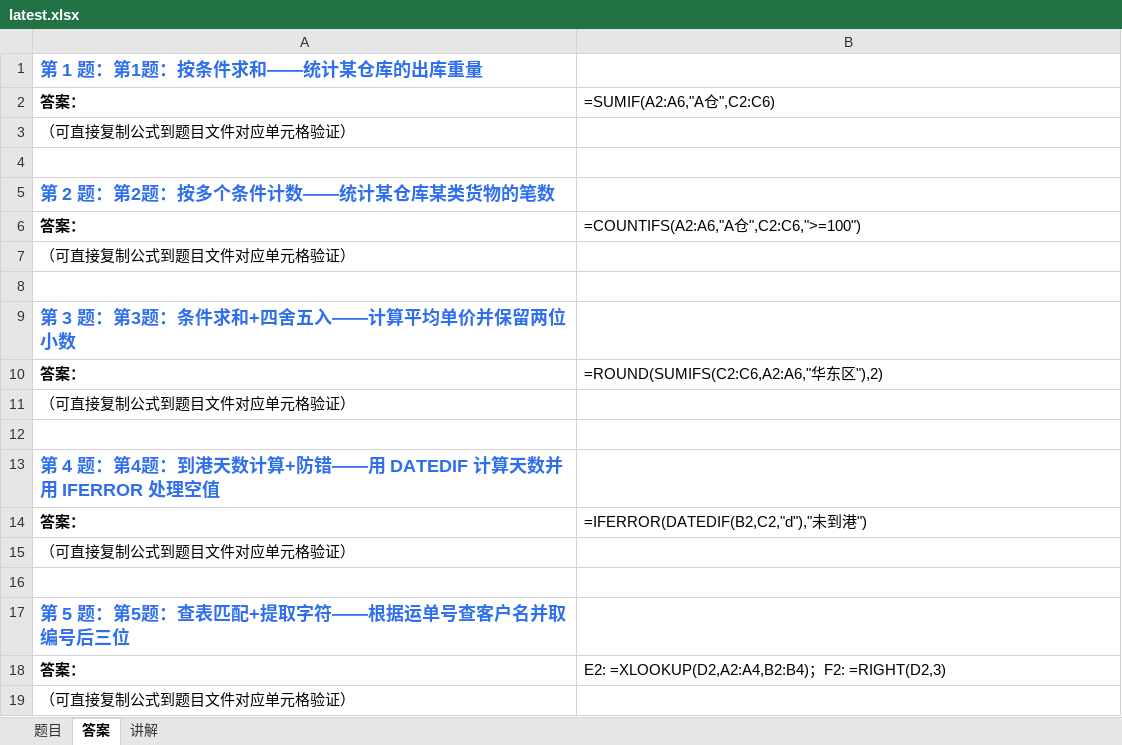
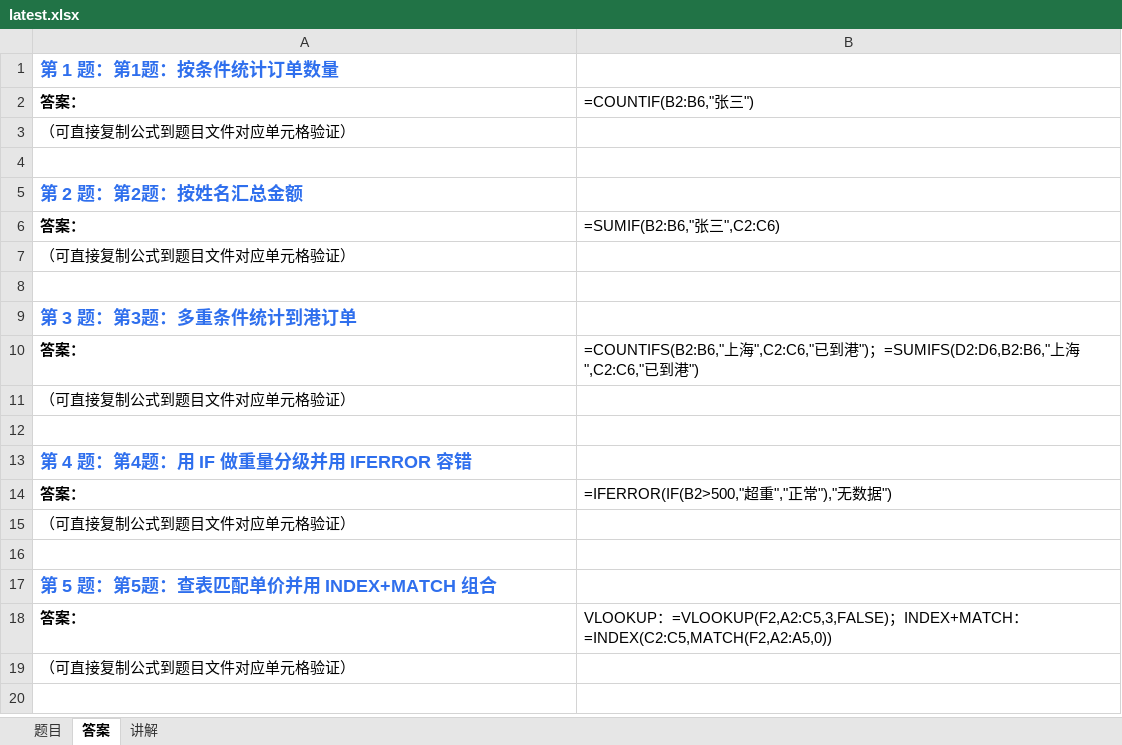
Before and after one commit to Fiona0706/English-Daily-Speaking, an Excel workbook: excel/latest.xlsx, sheet 答案, drawn as a sheet; values as stored, in another font and other column widths than the file's, no borders; formulas without a stored value are shown as written; the diff names each change by its address in the sheet, - before the commit and + after, or states it on an @@ line.

```diff
--- a/excel/latest.xlsx (sheet 答案)
+++ b/excel/latest.xlsx (sheet 答案)
-A1: 第 1 题：第1题：按条件求和——统计某仓库的出库重量
+A1: 第 1 题：第1题：按条件统计订单数量
-B2: =SUMIF(A2:A6,"A仓",C2:C6)
+B2: =COUNTIF(B2:B6,"张三")
-A5: 第 2 题：第2题：按多个条件计数——统计某仓库某类货物的笔数
+A5: 第 2 题：第2题：按姓名汇总金额
-B6: =COUNTIFS(A2:A6,"A仓",C2:C6,">=100")
+B6: =SUMIF(B2:B6,"张三",C2:C6)
-A9: 第 3 题：第3题：条件求和+四舍五入——计算平均单价并保留两位小数
+A9: 第 3 题：第3题：多重条件统计到港订单
-B10: =ROUND(SUMIFS(C2:C6,A2:A6,"华东区"),2)
+B10: =COUNTIFS(B2:B6,"上海",C2:C6,"已到港")；=SUMIFS(D2:D6,B2:B6,"上海",C2:C6,"已到港")
-A13: 第 4 题：第4题：到港天数计算+防错——用 DATEDIF 计算天数并用 IFERROR 处理空值
+A13: 第 4 题：第4题：用 IF 做重量分级并用 IFERROR 容错
-B14: =IFERROR(DATEDIF(B2,C2,"d"),"未到港")
+B14: =IFERROR(IF(B2>500,"超重","正常"),"无数据")
-A17: 第 5 题：第5题：查表匹配+提取字符——根据运单号查客户名并取编号后三位
+A17: 第 5 题：第5题：查表匹配单价并用 INDEX+MATCH 组合
-B18: E2: =XLOOKUP(D2,A2:A4,B2:B4)；F2: =RIGHT(D2,3)
+B18: VLOOKUP：=VLOOKUP(F2,A2:C5,3,FALSE)；INDEX+MATCH：=INDEX(C2:C5,MATCH(F2,A2:A5,0))
```
Also changed, not shown: sheet 题目, sheet 讲解, 13 other files.
